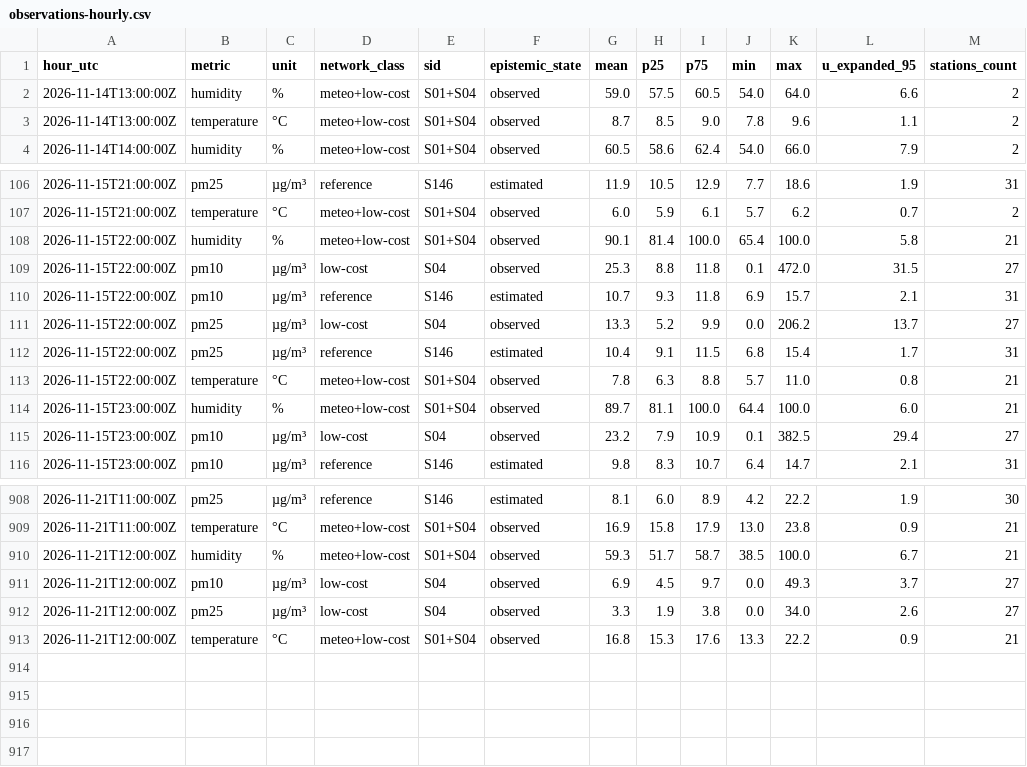
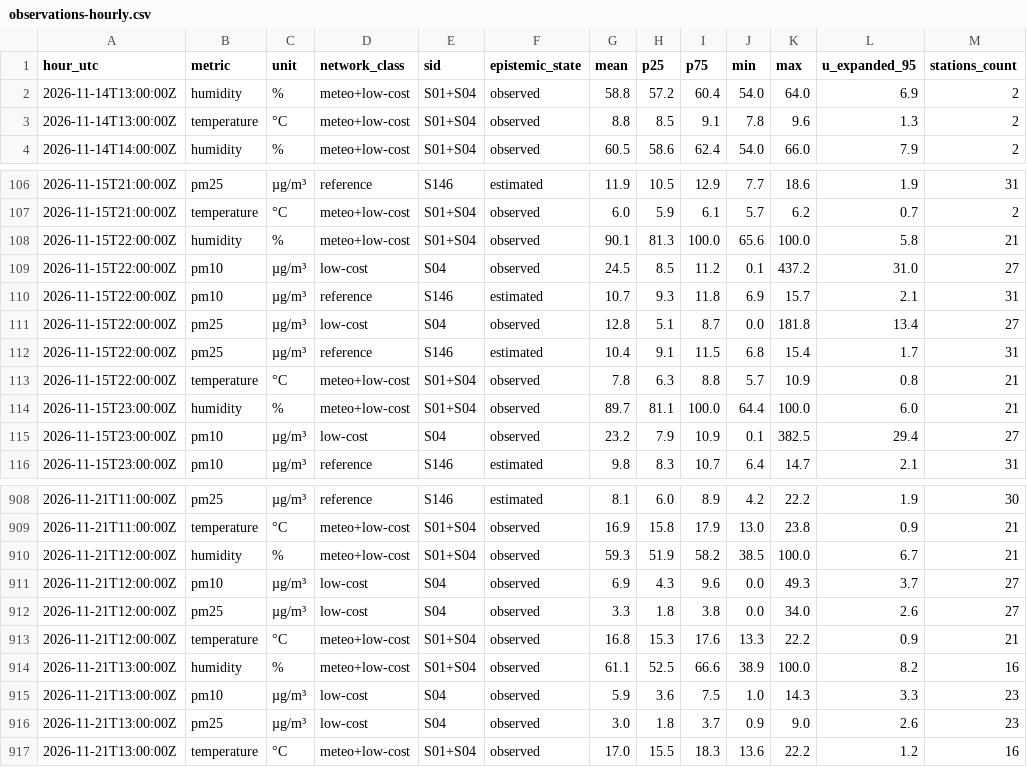
Before and after one commit to 3esign/beops, a CSV file: docs/v2/state/observations-hourly.csv, drawn as a sheet; only a part is shown, gaps mark what is left out.

Commit message:
Beops V2 state edition

```diff
--- a/docs/v2/state/observations-hourly.csv
+++ b/docs/v2/state/observations-hourly.csv
@@ -1,4 +1,4 @@
 hour_utc,metric,unit,network_class,sid,epistemic_state,mean,p25,p75,min,max,u_expanded_95,stations_count
-2026-11-14T13:00:00Z,humidity,%,meteo+low-cost,S01+S04,observed,59.0,57.5,60.5,54.0,64.0,6.6,2
-2026-11-14T13:00:00Z,temperature,°C,meteo+low-cost,S01+S04,observed,8.7,8.5,9.0,7.8,9.6,1.1,2
+2026-11-14T13:00:00Z,humidity,%,meteo+low-cost,S01+S04,observed,58.8,57.2,60.4,54.0,64.0,6.9,2
+2026-11-14T13:00:00Z,temperature,°C,meteo+low-cost,S01+S04,observed,8.8,8.5,9.1,7.8,9.6,1.3,2
 2026-11-14T14:00:00Z,humidity,%,meteo+low-cost,S01+S04,observed,60.5,58.6,62.4,54.0,66.0,7.9,2
@@ -107,8 +107,8 @@ hour_utc,metric,unit,network_class,sid,epistemic_state,mean,p25,p75,min,max,u_ex
 2026-11-15T21:00:00Z,temperature,°C,meteo+low-cost,S01+S04,observed,6.0,5.9,6.1,5.7,6.2,0.7,2
-2026-11-15T22:00:00Z,humidity,%,meteo+low-cost,S01+S04,observed,90.1,81.4,100.0,65.4,100.0,5.8,21
-2026-11-15T22:00:00Z,pm10,µg/m³,low-cost,S04,observed,25.3,8.8,11.8,0.1,472.0,31.5,27
+2026-11-15T22:00:00Z,humidity,%,meteo+low-cost,S01+S04,observed,90.1,81.3,100.0,65.6,100.0,5.8,21
+2026-11-15T22:00:00Z,pm10,µg/m³,low-cost,S04,observed,24.5,8.5,11.2,0.1,437.2,31.0,27
 2026-11-15T22:00:00Z,pm10,µg/m³,reference,S146,estimated,10.7,9.3,11.8,6.9,15.7,2.1,31
-2026-11-15T22:00:00Z,pm25,µg/m³,low-cost,S04,observed,13.3,5.2,9.9,0.0,206.2,13.7,27
+2026-11-15T22:00:00Z,pm25,µg/m³,low-cost,S04,observed,12.8,5.1,8.7,0.0,181.8,13.4,27
 2026-11-15T22:00:00Z,pm25,µg/m³,reference,S146,estimated,10.4,9.1,11.5,6.8,15.4,1.7,31
-2026-11-15T22:00:00Z,temperature,°C,meteo+low-cost,S01+S04,observed,7.8,6.3,8.8,5.7,11.0,0.8,21
+2026-11-15T22:00:00Z,temperature,°C,meteo+low-cost,S01+S04,observed,7.8,6.3,8.8,5.7,10.9,0.8,21
 2026-11-15T23:00:00Z,humidity,%,meteo+low-cost,S01+S04,observed,89.7,81.1,100.0,64.4,100.0,6.0,21
@@ -909,5 +909,9 @@ hour_utc,metric,unit,network_class,sid,epistemic_state,mean,p25,p75,min,max,u_ex
 2026-11-21T11:00:00Z,temperature,°C,meteo+low-cost,S01+S04,observed,16.9,15.8,17.9,13.0,23.8,0.9,21
-2026-11-21T12:00:00Z,humidity,%,meteo+low-cost,S01+S04,observed,59.3,51.7,58.7,38.5,100.0,6.7,21
-2026-11-21T12:00:00Z,pm10,µg/m³,low-cost,S04,observed,6.9,4.5,9.7,0.0,49.3,3.7,27
-2026-11-21T12:00:00Z,pm25,µg/m³,low-cost,S04,observed,3.3,1.9,3.8,0.0,34.0,2.6,27
+2026-11-21T12:00:00Z,humidity,%,meteo+low-cost,S01+S04,observed,59.3,51.9,58.2,38.5,100.0,6.7,21
+2026-11-21T12:00:00Z,pm10,µg/m³,low-cost,S04,observed,6.9,4.3,9.6,0.0,49.3,3.7,27
+2026-11-21T12:00:00Z,pm25,µg/m³,low-cost,S04,observed,3.3,1.8,3.8,0.0,34.0,2.6,27
 2026-11-21T12:00:00Z,temperature,°C,meteo+low-cost,S01+S04,observed,16.8,15.3,17.6,13.3,22.2,0.9,21
+2026-11-21T13:00:00Z,humidity,%,meteo+low-cost,S01+S04,observed,61.1,52.5,66.6,38.9,100.0,8.2,16
+2026-11-21T13:00:00Z,pm10,µg/m³,low-cost,S04,observed,5.9,3.6,7.5,1.0,14.3,3.3,23
+2026-11-21T13:00:00Z,pm25,µg/m³,low-cost,S04,observed,3.0,1.8,3.7,0.9,9.0,2.6,23
+2026-11-21T13:00:00Z,temperature,°C,meteo+low-cost,S01+S04,observed,17.0,15.5,18.3,13.6,22.2,1.2,16
```
Also changed, not shown: 27 other files.
